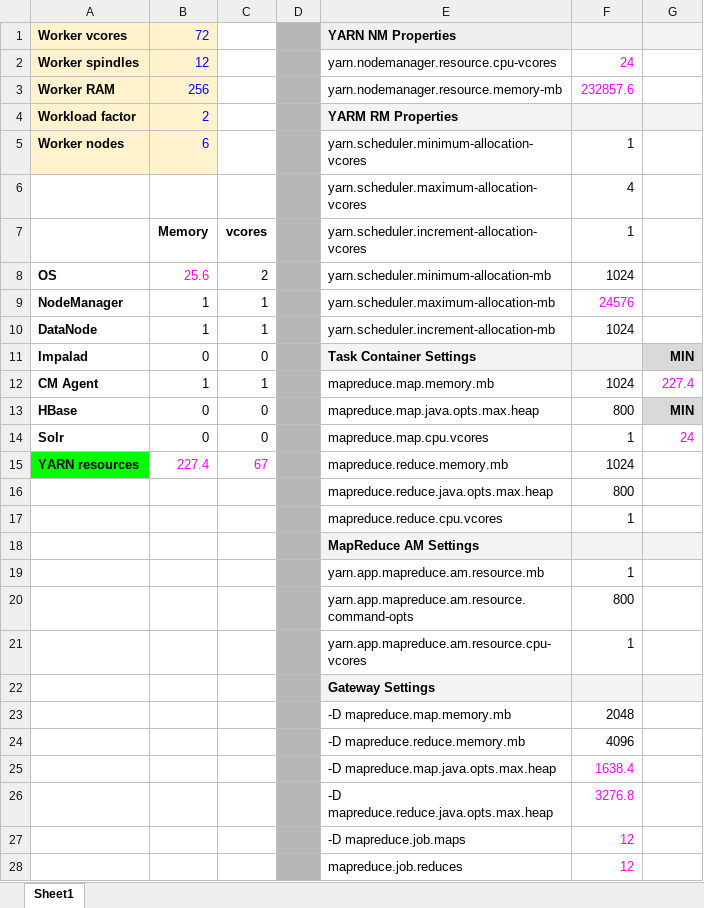
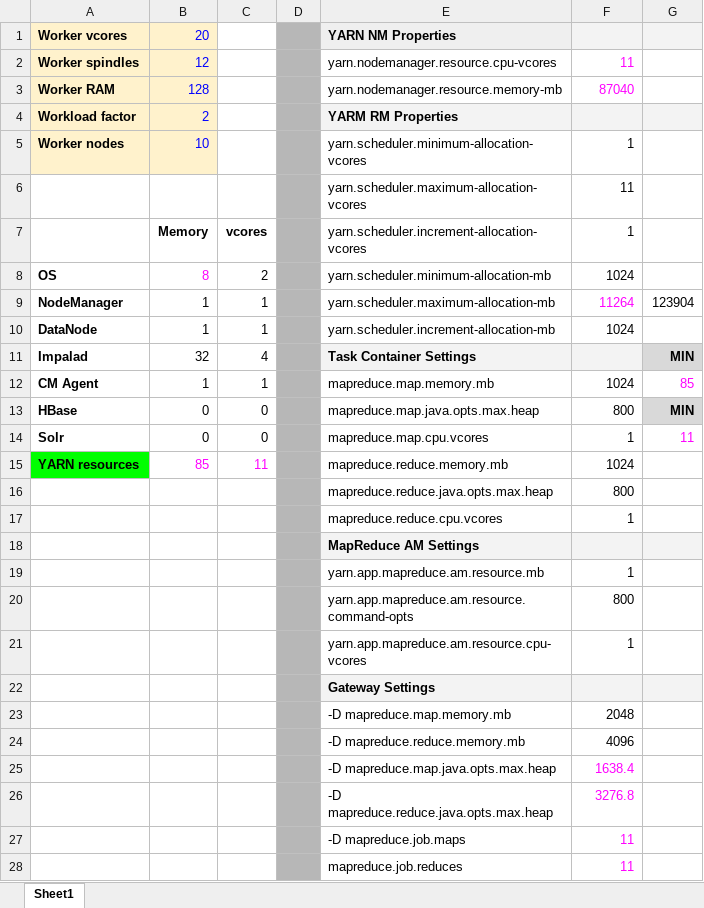
Before and after one commit to sitysat/SEBC, an Excel workbook: SEBC-master/resources/tools/YARNCalcs.xlsx, sheet Sheet1, drawn as a sheet; values as stored, in another font and other column widths than the file's, no borders; charts and pictures not drawn; the diff names each change by its address in the sheet, - before the commit and + after, or states it on an @@ line.

```diff
--- a/SEBC-master/resources/tools/YARNCalcs.xlsx (sheet Sheet1)
+++ b/SEBC-master/resources/tools/YARNCalcs.xlsx (sheet Sheet1)
-B1: 72
+B1: 20
-F2: 24
+F2: 11
-B3: 256
+B3: 128
-F3: 232857.6
+F3: 87040
-B5: 6
+B5: 10
-F6: 4
+F6: 11
-B8: 25.6
+B8: 8
-F9: 24576
+F9: 11264
-G9: (empty)
+G9: 123904
-B11: 0
+B11: 32
-C11: 0
+C11: 4
-G12: 227.4
+G12: 85
-G14: 24
+G14: 11
-B15: 227.4
+B15: 85
-C15: 67
+C15: 11
-F27:F28: 12
+F27:F28: 11
```
Also changed, not shown: charts or pictures, SEBC-master/resources/tools/yarn-tuning-guide.xlsx, 6 other files.
